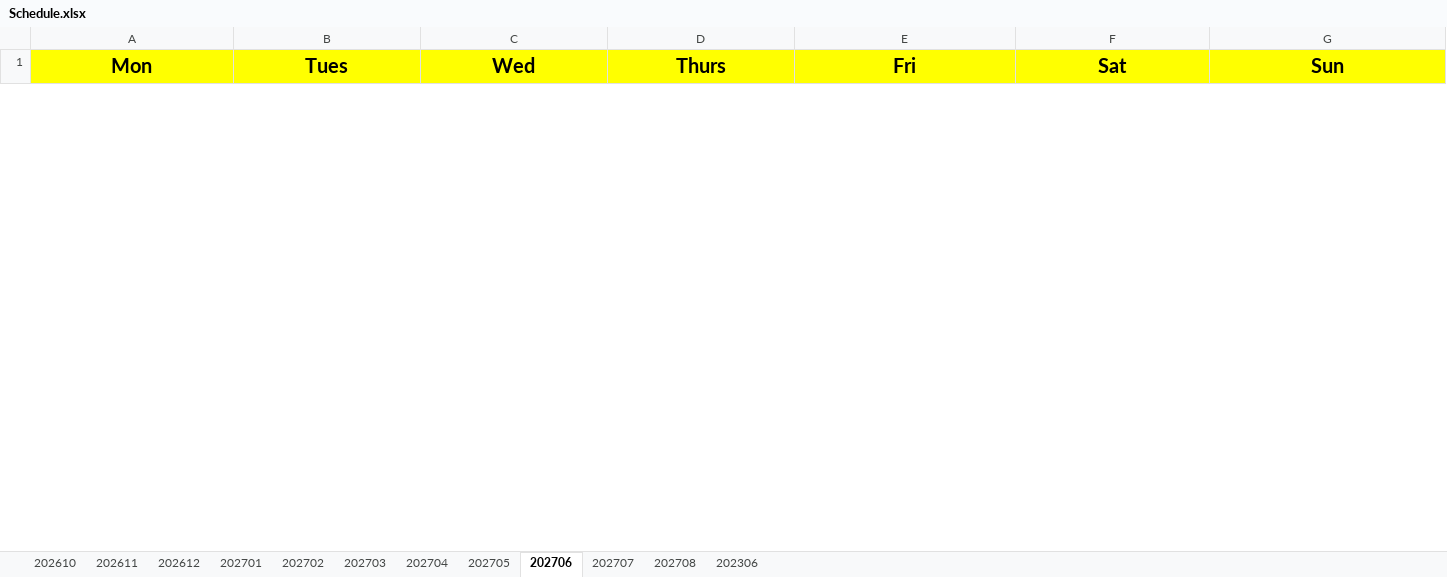
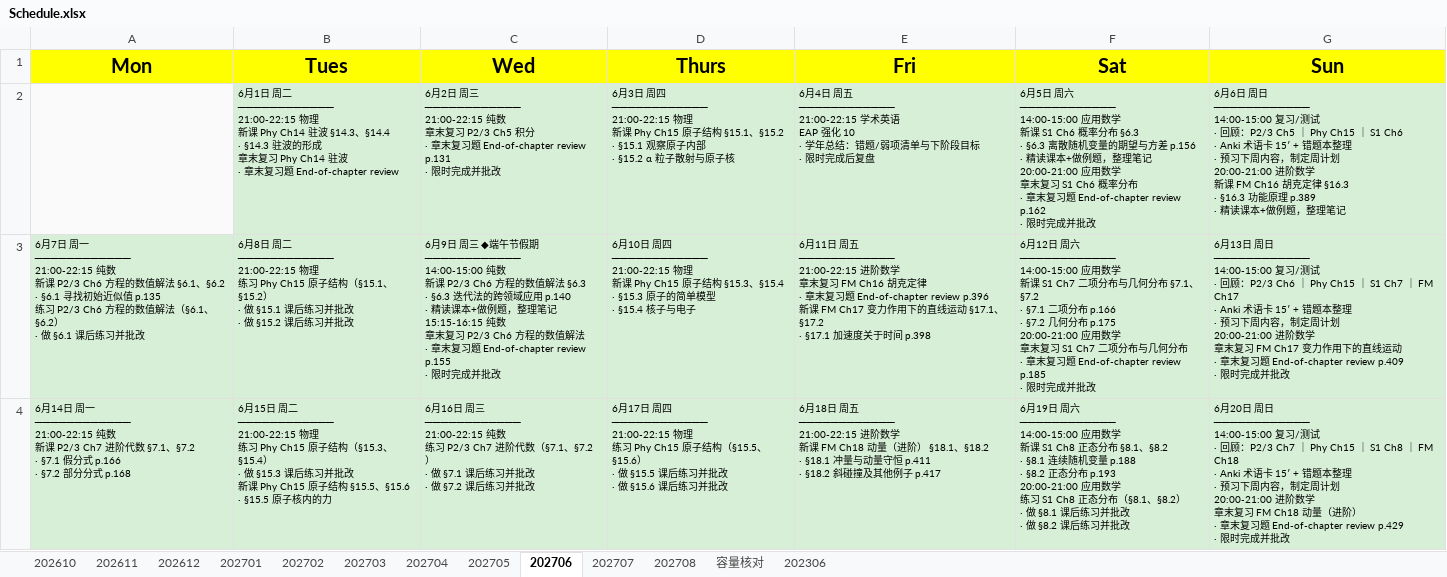
Before and after one commit to RenataZero0/StudyCompanion, an Excel workbook: StudyCompanionAndroid/assets/Schedule.xlsx, sheet 202706, drawn as a sheet; only a part is shown; values as stored, in another font and other column widths than the file's, no borders; ↵ is a line break in a cell; the diff covers the shown part only; the diff names each change by its address in the sheet, - before the commit and + after, or states it on an @@ line.

```diff
--- a/StudyCompanionAndroid/assets/Schedule.xlsx (sheet 202706)
+++ b/StudyCompanionAndroid/assets/Schedule.xlsx (sheet 202706)
+sheet tab: 容量核对
+row 2:  | 6月1日 周二 ↵ ──────────── ↵ 21:00-22:15 物理 ↵ 新课 Phy Ch14 驻波 §14.3、§14.4 ↵ · §14.3 驻波的形成 ↵ 章末复习 Phy Ch14 驻波 ↵ · 章末复习题 End-of-chapter review | 6月2日 周三 ↵ ──────────── ↵ 21:00-22:15 纯数 ↵ 章末复习 P2/3 Ch5 积分 ↵ · 章末复习题 End-of-chapter review p.131 ↵ · 限时完成并批改 | 6月3日 周四 ↵ ──────────── ↵ 21:00-22:15 物理 ↵ 新课 Phy Ch15 原子结构 §15.1、§15.2 ↵ · §15.1 观察原子内部 ↵ · §15.2 α 粒子散射与原子核 | 6月4日 周五 ↵ ──────────── ↵ 21:00-22:15 学术英语 ↵ EAP 强化 10 ↵ · 学年总结：错题/弱项清单与下阶段目标 ↵ · 限时完成后复盘 | 6月5日 周六 ↵ ──────────── ↵ 14:00-15:00 应用数学 ↵ 新课 S1 Ch6 概率分布 §6.3 ↵ · §6.3 离散随机变量的期望与方差 p.156 ↵ · 精读课本+做例题，整理笔记 ↵ 20:00-21:00 应用数学 ↵ 章末复习 S1 Ch6 概率分布 ↵ · 章末复习题 End-of-chapter review p.162 ↵ · 限时完成并批改 | 6月6日 周日 ↵ ──────────── ↵ 14:00-15:00 复习/测试 ↵ · 回顾：P2/3 Ch5 ｜ Phy Ch15 ｜ S1 Ch6 ↵ · Anki 术语卡 15′ + 错题本整理 ↵ · 预习下周内容，制定周计划 ↵ 20:00-21:00 进阶数学 ↵ 新课 FM Ch16 胡克定律 §16.3 ↵ · §16.3 功能原理 p.389 ↵ · 精读课本+做例题，整理笔记
+row 3: 6月7日 周一 ↵ ──────────── ↵ 21:00-22:15 纯数 ↵ 新课 P2/3 Ch6 方程的数值解法 §6.1、§6.2 ↵ · §6.1 寻找初始近似值 p.135 ↵ 练习 P2/3 Ch6 方程的数值解法（§6.1、§6.2） ↵ · 做 §6.1 课后练习并批改 | 6月8日 周二 ↵ ──────────── ↵ 21:00-22:15 物理 ↵ 练习 Phy Ch15 原子结构（§15.1、§15.2） ↵ · 做 §15.1 课后练习并批改 ↵ · 做 §15.2 课后练习并批改 | 6月9日 周三 ◆端午节假期 ↵ ──────────── ↵ 14:00-15:00 纯数 ↵ 新课 P2/3 Ch6 方程的数值解法 §6.3 ↵ · §6.3 迭代法的跨领域应用 p.140 ↵ · 精读课本+做例题，整理笔记 ↵ 15:15-16:15 纯数 ↵ 章末复习 P2/3 Ch6 方程的数值解法 ↵ · 章末复习题 End-of-chapter review p.155 ↵ · 限时完成并批改 | 6月10日 周四 ↵ ──────────── ↵ 21:00-22:15 物理 ↵ 新课 Phy Ch15 原子结构 §15.3、§15.4 ↵ · §15.3 原子的简单模型 ↵ · §15.4 核子与电子 | 6月11日 周五 ↵ ──────────── ↵ 21:00-22:15 进阶数学 ↵ 章末复习 FM Ch16 胡克定律 ↵ · 章末复习题 End-of-chapter review p.396 ↵ 新课 FM Ch17 变力作用下的直线运动 §17.1、§17.2 ↵ · §17.1 加速度关于时间 p.398 | 6月12日 周六 ↵ ──────────── ↵ 14:00-15:00 应用数学 ↵ 新课 S1 Ch7 二项分布与几何分布 §7.1、§7.2 ↵ · §7.1 二项分布 p.166 ↵ · §7.2 几何分布 p.175 ↵ 20:00-21:00 应用数学 ↵ 章末复习 S1 Ch7 二项分布与几何分布 ↵ · 章末复习题 End-of-chapter review p.185 ↵ · 限时完成并批改 | 6月13日 周日 ↵ ──────────── ↵ 14:00-15:00 复习/测试 ↵ · 回顾：P2/3 Ch6 ｜ Phy Ch15 ｜ S1 Ch7 ｜ FM Ch17 ↵ · Anki 术语卡 15′ + 错题本整理 ↵ · 预习下周内容，制定周计划 ↵ 20:00-21:00 进阶数学 ↵ 章末复习 FM Ch17 变力作用下的直线运动 ↵ · 章末复习题 End-of-chapter review p.409 ↵ · 限时完成并批改
+row 4: 6月14日 周一 ↵ ──────────── ↵ 21:00-22:15 纯数 ↵ 新课 P2/3 Ch7 进阶代数 §7.1、§7.2 ↵ · §7.1 假分式 p.166 ↵ · §7.2 部分分式 p.168 | 6月15日 周二 ↵ ──────────── ↵ 21:00-22:15 物理 ↵ 练习 Phy Ch15 原子结构（§15.3、§15.4） ↵ · 做 §15.3 课后练习并批改 ↵ 新课 Phy Ch15 原子结构 §15.5、§15.6 ↵ · §15.5 原子核内的力 | 6月16日 周三 ↵ ──────────── ↵ 21:00-22:15 纯数 ↵ 练习 P2/3 Ch7 进阶代数（§7.1、§7.2） ↵ · 做 §7.1 课后练习并批改 ↵ · 做 §7.2 课后练习并批改 | 6月17日 周四 ↵ ──────────── ↵ 21:00-22:15 物理 ↵ 练习 Phy Ch15 原子结构（§15.5、§15.6） ↵ · 做 §15.5 课后练习并批改 ↵ · 做 §15.6 课后练习并批改 | 6月18日 周五 ↵ ──────────── ↵ 21:00-22:15 进阶数学 ↵ 新课 FM Ch18 动量（进阶） §18.1、§18.2 ↵ · §18.1 冲量与动量守恒 p.411 ↵ · §18.2 斜碰撞及其他例子 p.417 | 6月19日 周六 ↵ ──────────── ↵ 14:00-15:00 应用数学 ↵ 新课 S1 Ch8 正态分布 §8.1、§8.2 ↵ · §8.1 连续随机变量 p.188 ↵ · §8.2 正态分布 p.193 ↵ 20:00-21:00 应用数学 ↵ 练习 S1 Ch8 正态分布（§8.1、§8.2） ↵ · 做 §8.1 课后练习并批改 ↵ · 做 §8.2 课后练习并批改 | 6月20日 周日 ↵ ──────────── ↵ 14:00-15:00 复习/测试 ↵ · 回顾：P2/3 Ch7 ｜ Phy Ch15 ｜ S1 Ch8 ｜ FM Ch18 ↵ · Anki 术语卡 15′ + 错题本整理 ↵ · 预习下周内容，制定周计划 ↵ 20:00-21:00 进阶数学 ↵ 章末复习 FM Ch18 动量（进阶） ↵ · 章末复习题 End-of-chapter review p.429 ↵ · 限时完成并批改
```
Also changed, not shown: 2 added rows and 5 removed rows elsewhere in this sheet, sheet 202703, sheet 202707, sheet 202708, sheet 202705, sheet 202702, sheet 202612, 4 more sheets, 1 other file.
